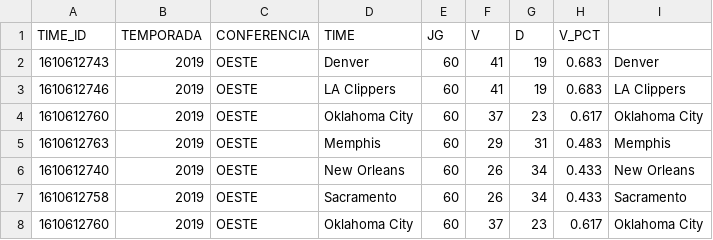
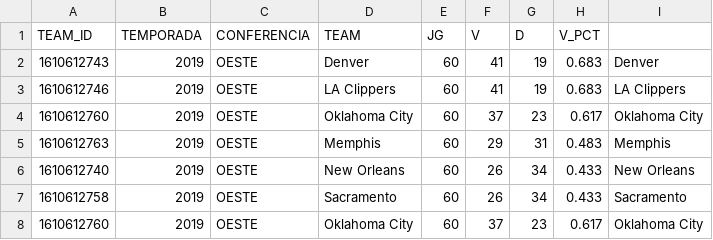
Before and after one commit to joaofmds/projetoModulo3_NBA, a CSV file: csv/classificacao.csv, drawn as a sheet; only a part is shown.

Commit message:
Correção na tabela teams: OK

```diff
--- a/csv/classificacao.csv
+++ b/csv/classificacao.csv
@@ -1,2 +1,2 @@
-TIME_ID;TEMPORADA;CONFERENCIA;TIME;JG;V;D;V_PCT;
+TEAM_ID;TEMPORADA;CONFERENCIA;TEAM;JG;V;D;V_PCT;
 1610612743;2019;OESTE;Denver;60;41;19;0.683;Denver
```
Also changed, not shown: csv/jogadores.csv, csv/jogos.csv, 2 other files.
